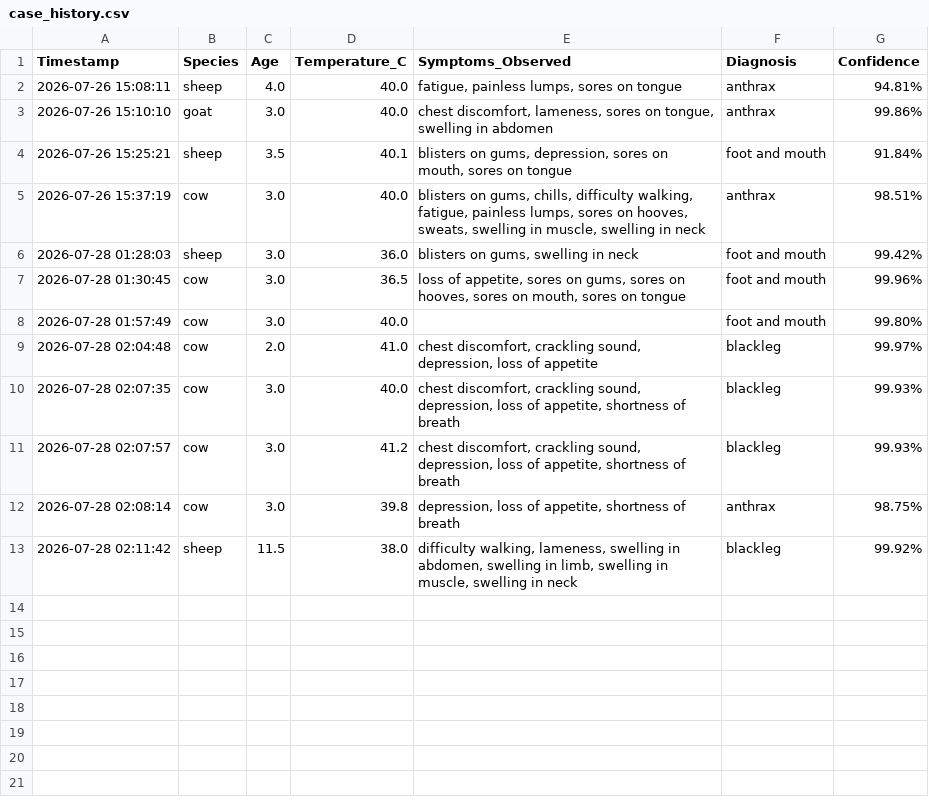
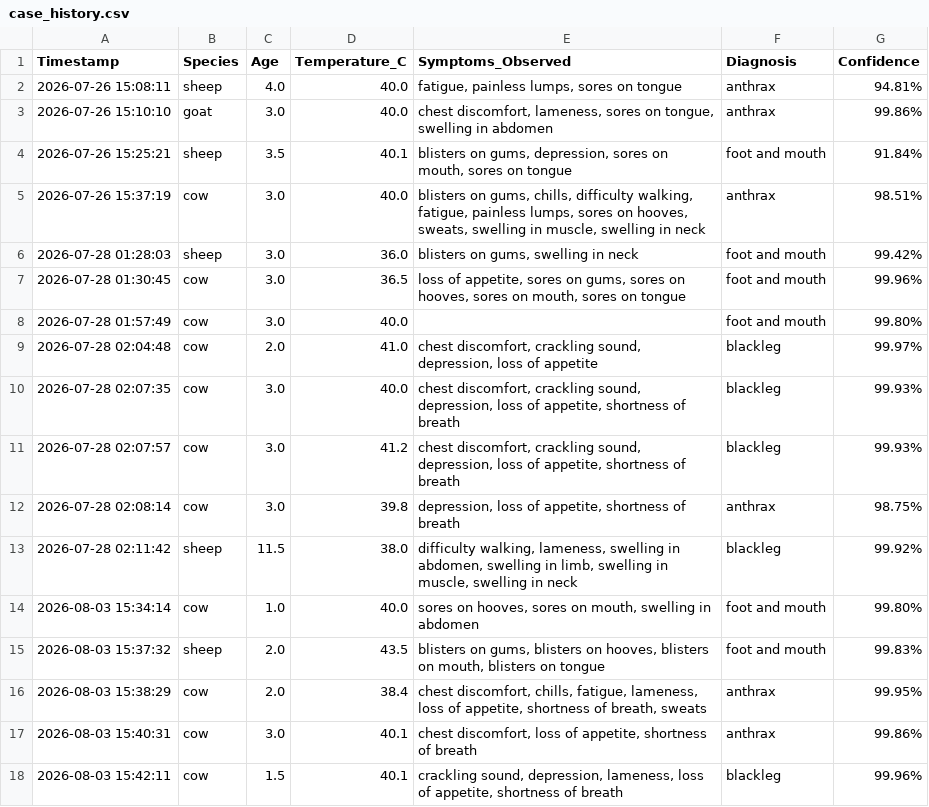
Before and after one commit to MUNYOKA-PIXEL/VCDSS-AI, a CSV file: case_history.csv, drawn as a sheet.

```diff
--- a/case_history.csv
+++ b/case_history.csv
@@ -13 +13,6 @@ Timestamp,Species,Age,Temperature_C,Symptoms_Observed,Diagnosis,Confidence
 2026-07-28 02:11:42,sheep,11.5,38.0,"difficulty walking, lameness, swelling in abdomen, swelling in limb, swelling in muscle, swelling in neck",blackleg,99.92%
+2026-08-03 15:34:14,cow,1.0,40.0,"sores on hooves, sores on mouth, swelling in abdomen",foot and mouth,99.80%
+2026-08-03 15:37:32,sheep,2.0,43.5,"blisters on gums, blisters on hooves, blisters on mouth, blisters on tongue",foot and mouth,99.83%
+2026-08-03 15:38:29,cow,2.0,38.4,"chest discomfort, chills, fatigue, lameness, loss of appetite, shortness of breath, sweats",anthrax,99.95%
+2026-08-03 15:40:31,cow,3.0,40.1,"chest discomfort, loss of appetite, shortness of breath",anthrax,99.86%
+2026-08-03 15:42:11,cow,1.5,40.1,"crackling sound, depression, lameness, loss of appetite, shortness of breath",blackleg,99.96%
```
Also changed, not shown: 1 other file.
